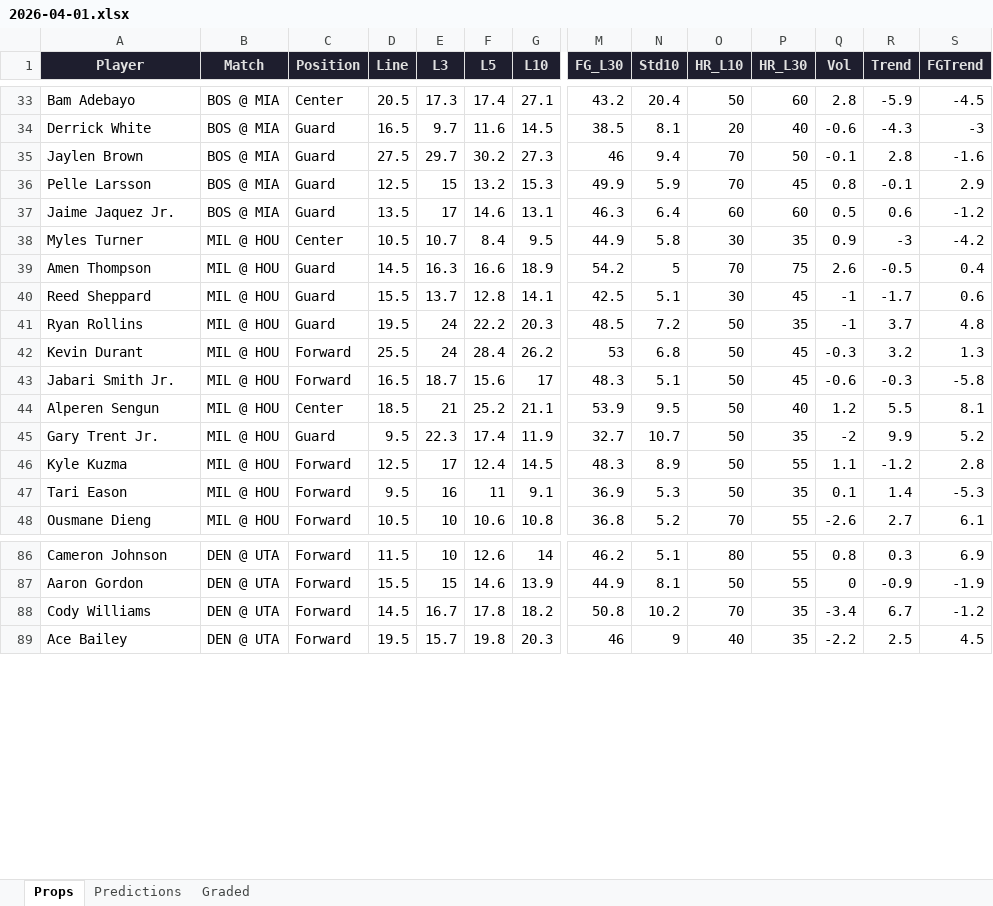
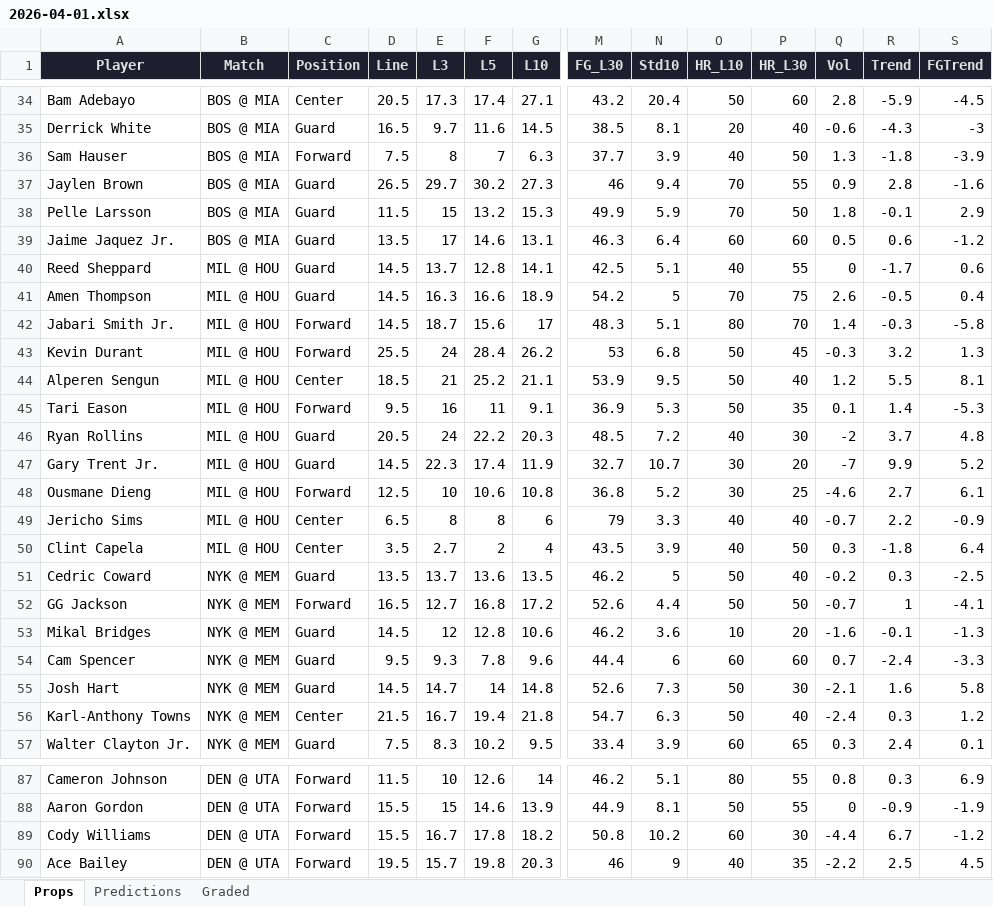
Before and after one commit to iamwerewolf1007/PropEdgeV9.1, an Excel workbook: daily/2026-04-01.xlsx, sheet Props, drawn as a sheet; only a part is shown, gaps mark what is left out; values as stored, in another font and other column widths than the file's, no borders; removed rows and columns are numbered as before the commit, all else as after; rows hold the shown columns only; the diff covers the shown part only; the diff names each change by its address in the sheet, - before the commit and + after, or states it on an @@ line.

```diff
--- a/daily/2026-04-01.xlsx (sheet Props)
+++ b/daily/2026-04-01.xlsx (sheet Props)
+row 36: Sam Hauser | BOS @ MIA | Forward | 7.5 | 8 | 7 | 6.3 | 37.7 | 3.9 | 40 | 50 | 1.3 | -1.8 | -3.9
-D37 (Line): 27.5
+D37 (Line): 26.5
-P37 (HR_L30): 50
+P37 (HR_L30): 55
-Q37 (Vol): -0.1
+Q37 (Vol): 0.9
-D38 (Line): 12.5
+D38 (Line): 11.5
-P38 (HR_L30): 45
+P38 (HR_L30): 50
-Q38 (Vol): 0.8
+Q38 (Vol): 1.8
-row 38: Myles Turner | MIL @ HOU | Center | 10.5 | 10.7 | 8.4 | 9.5 | 44.9 | 5.8 | 30 | 35 | 0.9 | -3 | -4.2
+row 40: Reed Sheppard | MIL @ HOU | Guard | 14.5 | 13.7 | 12.8 | 14.1 | 42.5 | 5.1 | 40 | 55 | 0 | -1.7 | 0.6
-row 40: Reed Sheppard | MIL @ HOU | Guard | 15.5 | 13.7 | 12.8 | 14.1 | 42.5 | 5.1 | 30 | 45 | -1 | -1.7 | 0.6
-row 41: Ryan Rollins | MIL @ HOU | Guard | 19.5 | 24 | 22.2 | 20.3 | 48.5 | 7.2 | 50 | 35 | -1 | 3.7 | 4.8
+row 42: Jabari Smith Jr. | MIL @ HOU | Forward | 14.5 | 18.7 | 15.6 | 17 | 48.3 | 5.1 | 80 | 70 | 1.4 | -0.3 | -5.8
-row 43: Jabari Smith Jr. | MIL @ HOU | Forward | 16.5 | 18.7 | 15.6 | 17 | 48.3 | 5.1 | 50 | 45 | -0.6 | -0.3 | -5.8
-row 45: Gary Trent Jr. | MIL @ HOU | Guard | 9.5 | 22.3 | 17.4 | 11.9 | 32.7 | 10.7 | 50 | 35 | -2 | 9.9 | 5.2
-row 46: Kyle Kuzma | MIL @ HOU | Forward | 12.5 | 17 | 12.4 | 14.5 | 48.3 | 8.9 | 50 | 55 | 1.1 | -1.2 | 2.8
+row 46: Ryan Rollins | MIL @ HOU | Guard | 20.5 | 24 | 22.2 | 20.3 | 48.5 | 7.2 | 40 | 30 | -2 | 3.7 | 4.8
+row 47: Gary Trent Jr. | MIL @ HOU | Guard | 14.5 | 22.3 | 17.4 | 11.9 | 32.7 | 10.7 | 30 | 20 | -7 | 9.9 | 5.2
-D48 (Line): 10.5
+D48 (Line): 12.5
-O48 (HR_L10): 70
+O48 (HR_L10): 30
-P48 (HR_L30): 55
+P48 (HR_L30): 25
-Q48 (Vol): -2.6
+Q48 (Vol): -4.6
+row 49: Jericho Sims | MIL @ HOU | Center | 6.5 | 8 | 8 | 6 | 79 | 3.3 | 40 | 40 | -0.7 | 2.2 | -0.9
+row 50: Clint Capela | MIL @ HOU | Center | 3.5 | 2.7 | 2 | 4 | 43.5 | 3.9 | 40 | 50 | 0.3 | -1.8 | 6.4
@@ row 50 moved to row 51: Cedric Coward @@
+row 53: Mikal Bridges | NYK @ MEM | Guard | 14.5 | 12 | 12.8 | 10.6 | 46.2 | 3.6 | 10 | 20 | -1.6 | -0.1 | -1.3
@@ row 57 moved to row 54: Cam Spencer @@
+row 55: Josh Hart | NYK @ MEM | Guard | 14.5 | 14.7 | 14 | 14.8 | 52.6 | 7.3 | 50 | 30 | -2.1 | 1.6 | 5.8
+row 56: Karl-Anthony Towns | NYK @ MEM | Center | 21.5 | 16.7 | 19.4 | 21.8 | 54.7 | 6.3 | 50 | 40 | -2.4 | 0.3 | 1.2
+row 57: Walter Clayton Jr. | NYK @ MEM | Guard | 7.5 | 8.3 | 10.2 | 9.5 | 33.4 | 3.9 | 60 | 65 | 0.3 | 2.4 | 0.1
-D89 (Line): 14.5
+D89 (Line): 15.5
-O89 (HR_L10): 70
+O89 (HR_L10): 60
-P89 (HR_L30): 35
+P89 (HR_L30): 30
-Q89 (Vol): -3.4
+Q89 (Vol): -4.4
```
Also changed, not shown: 8 added rows, 12 removed rows, 4 moved rows and 11 edited cells elsewhere in this sheet, sheet Predictions, sheet Graded, 2 other files.
